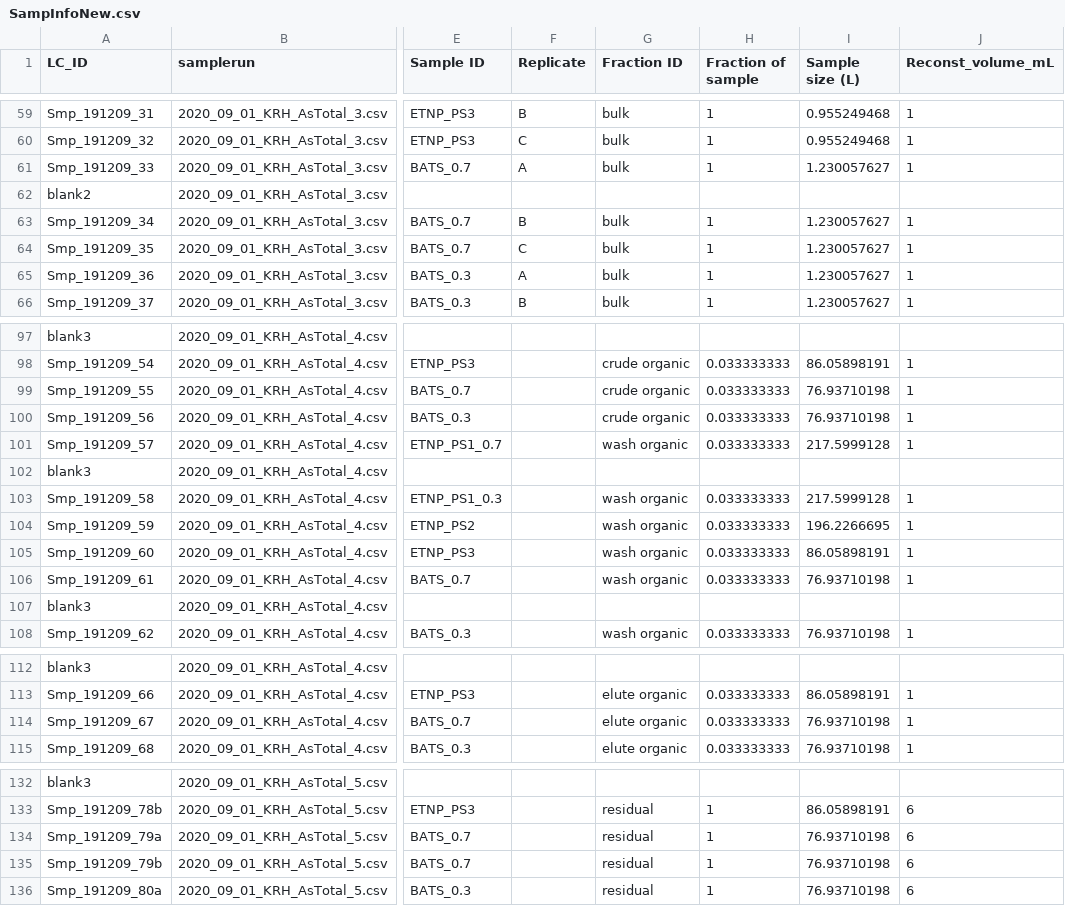
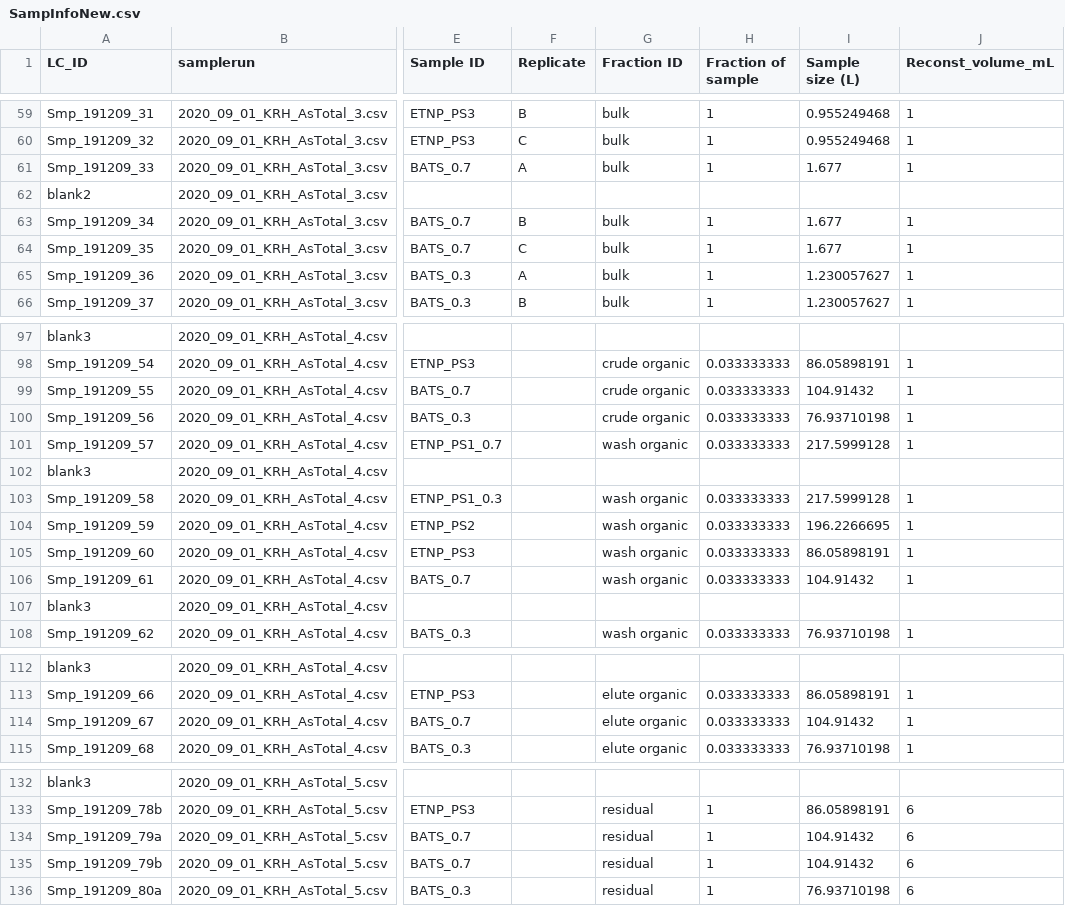
Before and after one commit to kheal/particulate_As_data_analysis, a CSV file: MetaData/SampInfoNew.csv, drawn as a sheet; only a part is shown, gaps mark what is left out; the diff covers the shown part only; the diff names each change by its address in the sheet, - before the commit and + after, or states it on an @@ line.

```diff
--- a/MetaData/SampInfoNew.csv
+++ b/MetaData/SampInfoNew.csv
-I61 (Sample size (L)): 1.230057627
+I61 (Sample size (L)): 1.677
-I63:I64 (Sample size (L)): 1.230057627
+I63:I64 (Sample size (L)): 1.677
-I99 (Sample size (L)): 76.93710198
+I99 (Sample size (L)): 104.91432
-I106 (Sample size (L)): 76.93710198
+I106 (Sample size (L)): 104.91432
-I114 (Sample size (L)): 76.93710198
+I114 (Sample size (L)): 104.91432
-I134:I135 (Sample size (L)): 76.93710198
+I134:I135 (Sample size (L)): 104.91432
```
Also changed, not shown: 1 edited cell elsewhere in this file, MetaData/SampleMetaDat.csv, 11 other files.
